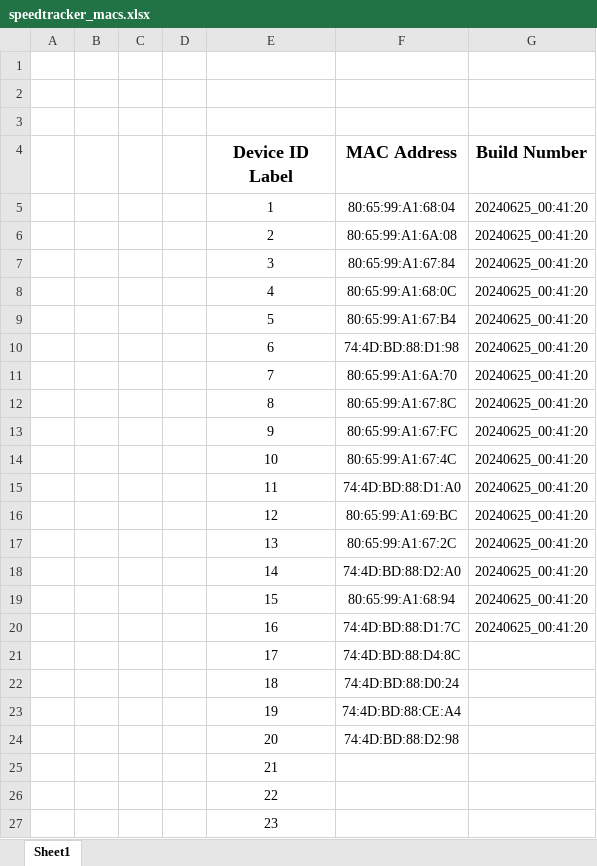
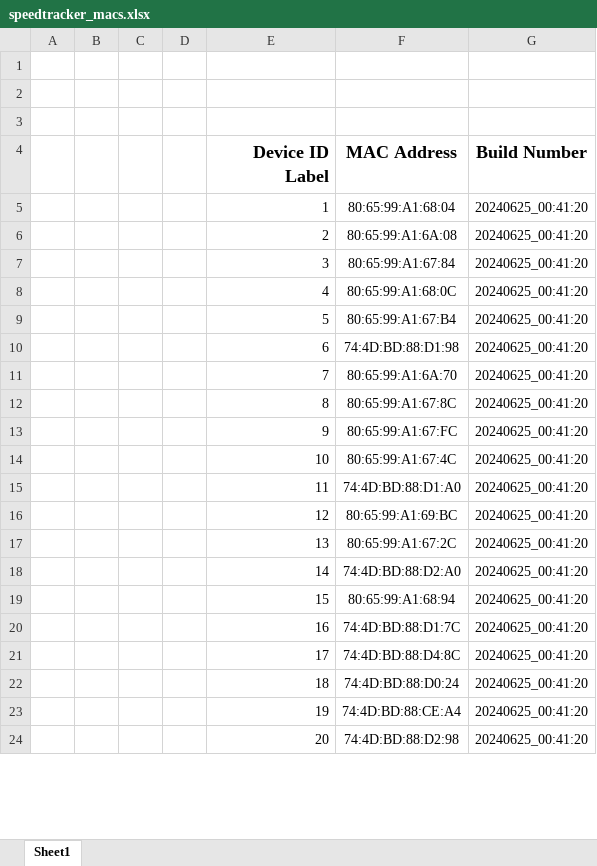
Before and after one commit to theelvez/st_pitweb, an Excel workbook: speedtracker_macs.xlsx, sheet Sheet1, drawn as a sheet; only a part is shown; values as stored, in another font and other column widths than the file's, no borders; removed rows and columns are numbered as before the commit, all else as after; the diff covers the shown part only; the diff names each change by its address in the sheet, - before the commit and + after, or states it on an @@ line.

Commit message:
Update the MAC address spreadsheet

```diff
--- a/speedtracker_macs.xlsx (sheet Sheet1)
+++ b/speedtracker_macs.xlsx (sheet Sheet1)
-E4:E24 alignment: center
+E4:E24 alignment: right
-G21:G24 (Build Number): (empty)
+G21:G24 (Build Number): 20240625_00:41:20
-row 25:  |  |  |  | 21
-row 26:  |  |  |  | 22
-row 27:  |  |  |  | 23
```
Also changed, not shown: 22 added rows, 19 removed rows and cell formats elsewhere in this sheet.
